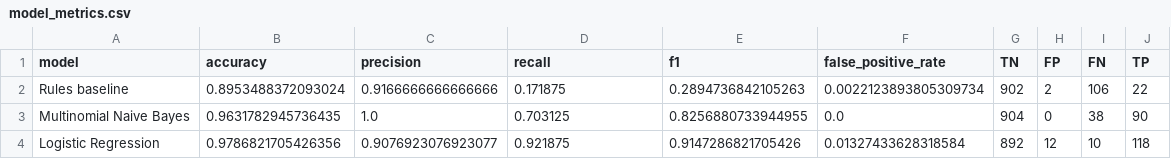
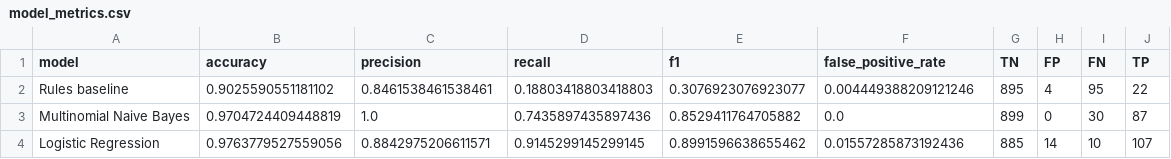
Before and after one commit to subasrir022-cmyk/CYBERNAUT, a CSV file: Month-2/PhishShift-Message-Risk-Scanner/results/model_metrics.csv, drawn as a sheet.

```diff
--- a/Month-2/PhishShift-Message-Risk-Scanner/results/model_metrics.csv
+++ b/Month-2/PhishShift-Message-Risk-Scanner/results/model_metrics.csv
@@ -1,4 +1,4 @@
 model,accuracy,precision,recall,f1,false_positive_rate,TN,FP,FN,TP
-Rules baseline,0.8953488372093024,0.9166666666666666,0.171875,0.2894736842105263,0.0022123893805309734,902,2,106,22
-Multinomial Naive Bayes,0.9631782945736435,1.0,0.703125,0.8256880733944955,0.0,904,0,38,90
-Logistic Regression,0.9786821705426356,0.9076923076923077,0.921875,0.9147286821705426,0.01327433628318584,892,12,10,118
+Rules baseline,0.9025590551181102,0.8461538461538461,0.18803418803418803,0.3076923076923077,0.004449388209121246,895,4,95,22
+Multinomial Naive Bayes,0.9704724409448819,1.0,0.7435897435897436,0.8529411764705882,0.0,899,0,30,87
+Logistic Regression,0.9763779527559056,0.8842975206611571,0.9145299145299145,0.8991596638655462,0.01557285873192436,885,14,10,107
```
Also changed, not shown: Month-2/PhishShift-Message-Risk-Scanner/results/spam_keyword_summary.csv, 12 other files.
